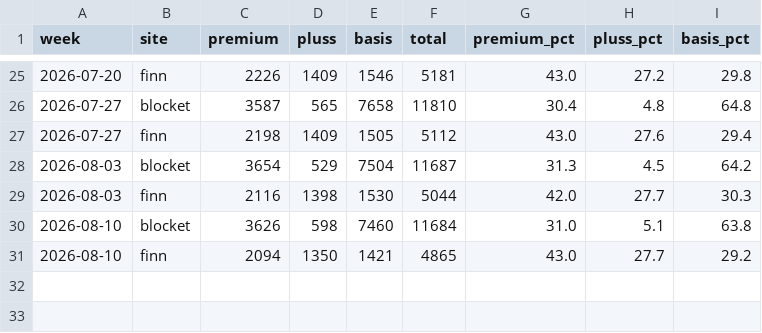
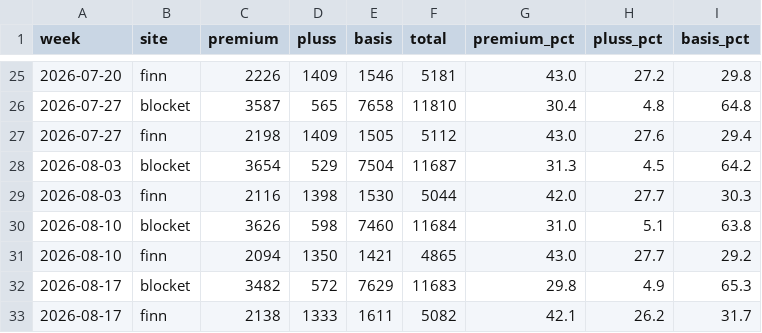
Before and after one commit to markusheiberg/finn-mobility-packages, a CSV file: data/weekly_package_mix.csv, drawn as a sheet; only a part is shown, gaps mark what is left out; the diff names each change by its address in the sheet, - before the commit and + after, or states it on an @@ line.

```diff
--- a/data/weekly_package_mix.csv
+++ b/data/weekly_package_mix.csv
+row 32: 2026-08-17 | blocket | 3482 | 572 | 7629 | 11683 | 29.8 | 4.9 | 65.3
+row 33: 2026-08-17 | finn | 2138 | 1333 | 1611 | 5082 | 42.1 | 26.2 | 31.7
```
Also changed, not shown: data/mobility_packages.csv, 1 other file.
